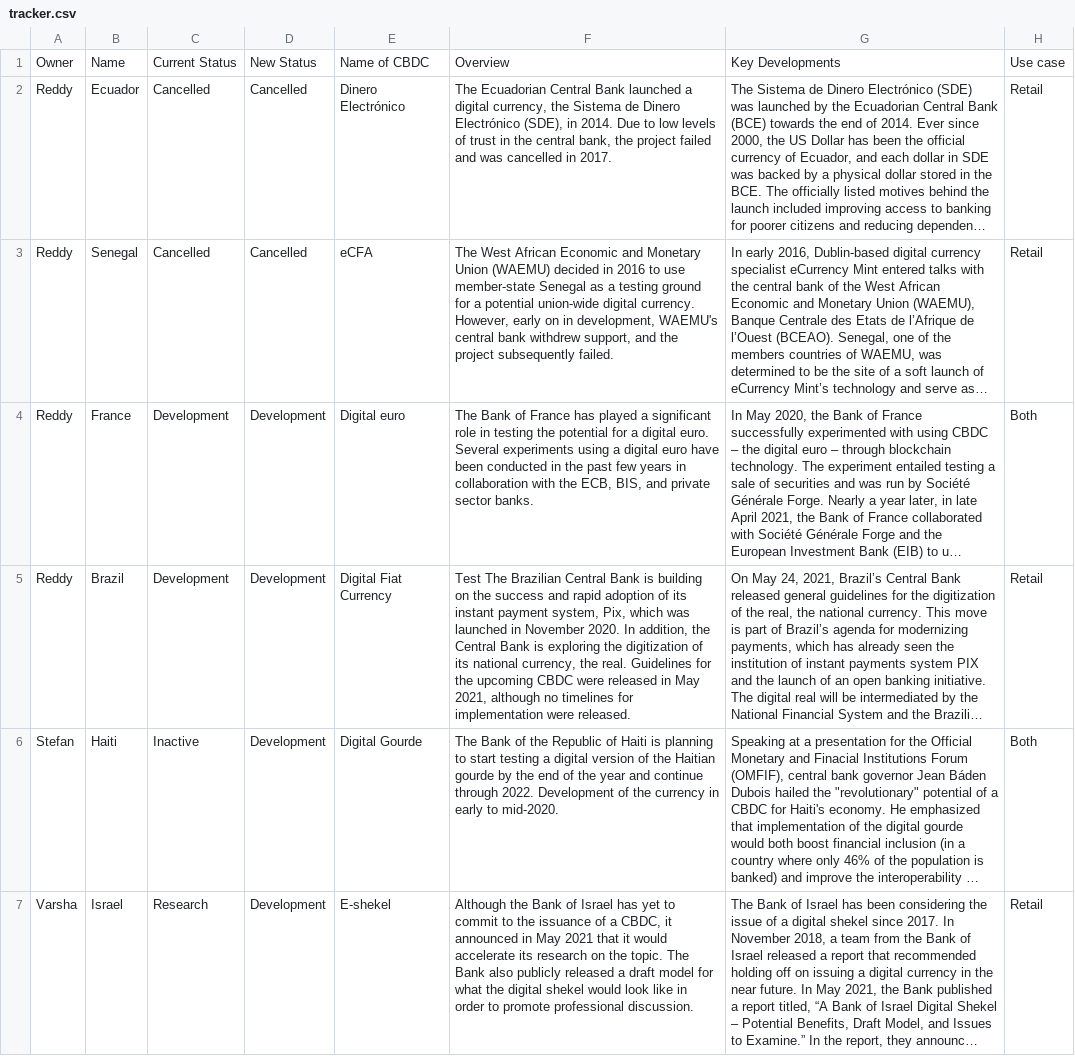
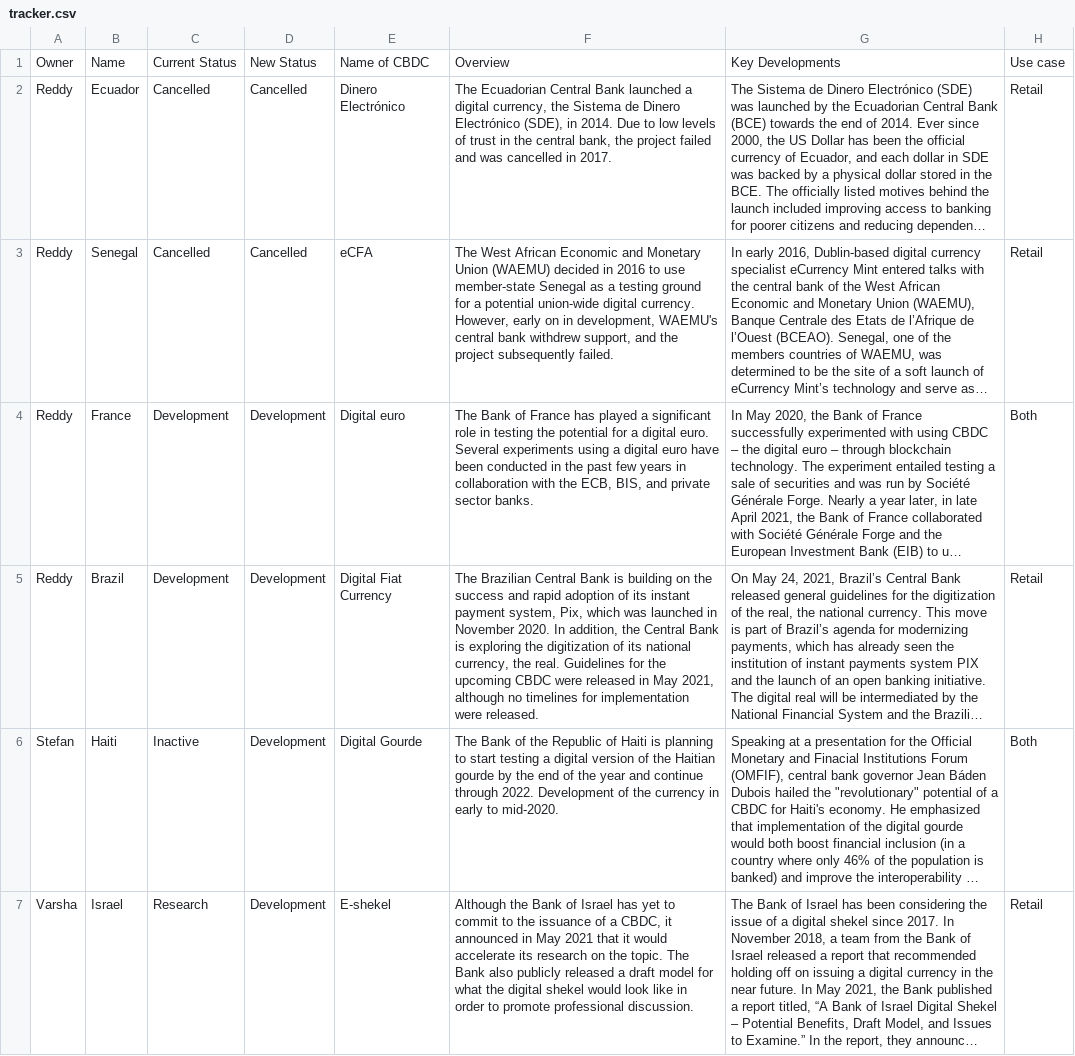
Before and after one commit to GeoEcon/cbdc-tracker, a CSV file: data/tracker.csv, drawn as a sheet; only a part is shown; long unchanged cells end in …; the diff names each change by its address in the sheet, - before the commit and + after, or states it on an @@ line.

Commit message:
Update tracker.csv

```diff
--- a/data/tracker.csv
+++ b/data/tracker.csv
-F5: Test The Brazilian…
+F5: The Brazilian…
```
